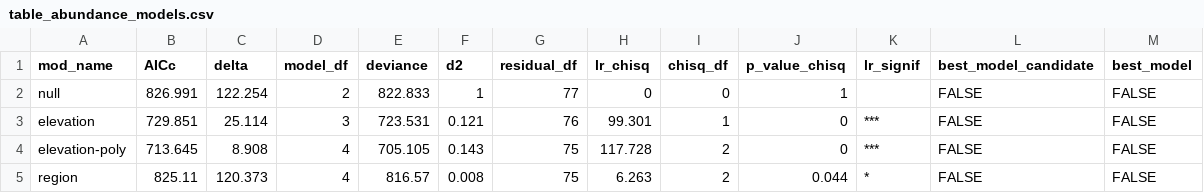
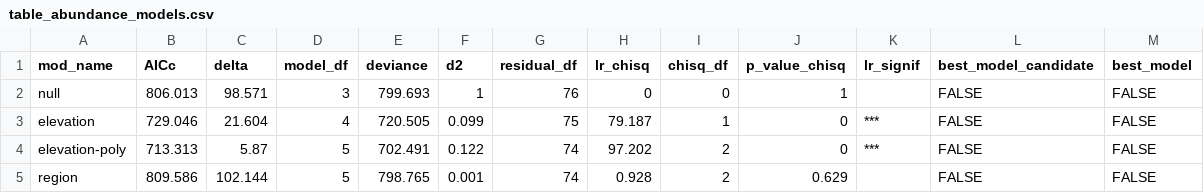
Before and after one commit to OndrejMottl/Ant_Nutrient_use, a CSV file: Outputs/table_abundance_models.csv, drawn as a sheet; only a part is shown; the diff covers the shown part only.

```diff
--- a/Outputs/table_abundance_models.csv
+++ b/Outputs/table_abundance_models.csv
@@ -1,5 +1,5 @@
 mod_name,AICc,delta,model_df,deviance,d2,residual_df,lr_chisq,chisq_df,p_value_chisq,lr_signif,best_model_candidate,best_model
-null,826.991,122.254,2,822.833,1,77,0,0,1,,FALSE,FALSE
-elevation,729.851,25.114,3,723.531,0.121,76,99.301,1,0,***,FALSE,FALSE
-elevation-poly,713.645,8.908,4,705.105,0.143,75,117.728,2,0,***,FALSE,FALSE
-region,825.11,120.373,4,816.57,0.008,75,6.263,2,0.044,*,FALSE,FALSE
+null,806.013,98.571,3,799.693,1,76,0,0,1,,FALSE,FALSE
+elevation,729.046,21.604,4,720.505,0.099,75,79.187,1,0,***,FALSE,FALSE
+elevation-poly,713.313,5.87,5,702.491,0.122,74,97.202,2,0,***,FALSE,FALSE
+region,809.586,102.144,5,798.765,0.001,74,0.928,2,0.629,,FALSE,FALSE
```
Also changed, not shown: 133 edited cells elsewhere in this file, Outputs/table_richness_and_occurence_models.csv, Outputs/table_richness_and_occurence_params.csv, 13 other files.
